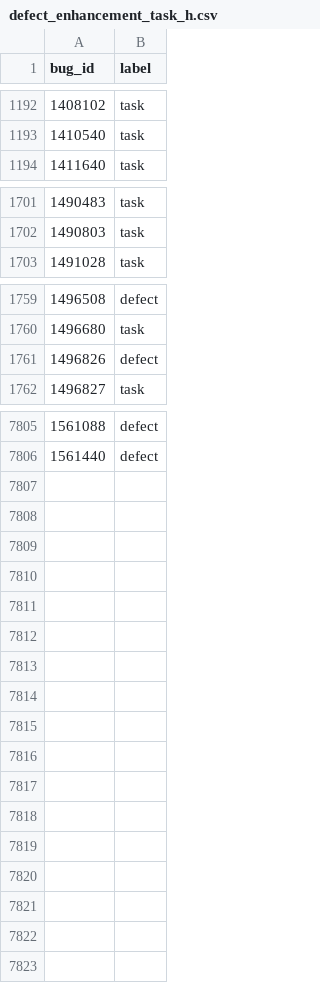
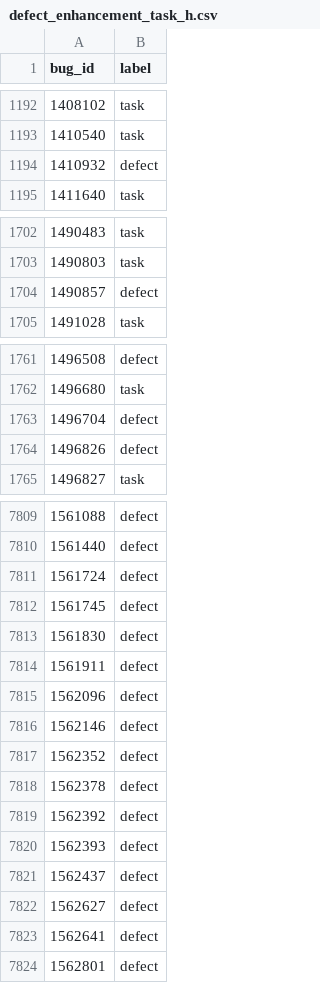
Before and after one commit to mozilla/bugbug, a CSV file: bugbug/labels/defect_enhancement_task_h.csv, drawn as a sheet; only a part is shown, gaps mark what is left out; the diff covers the shown part only; the diff names each change by its address in the sheet, - before the commit and + after, or states it on an @@ line.

Commit message:
Add more defect/enhancement/task labels gathered from changed made by users on Bugzilla

```diff
--- a/bugbug/labels/defect_enhancement_task_h.csv
+++ b/bugbug/labels/defect_enhancement_task_h.csv
+row 1194: 1410932 | defect
+row 1704: 1490857 | defect
+row 1763: 1496704 | defect
+row 7811: 1561724 | defect
+row 7812: 1561745 | defect
+row 7813: 1561830 | defect
+row 7814: 1561911 | defect
+row 7815: 1562096 | defect
+row 7816: 1562146 | defect
+row 7817: 1562352 | defect
+row 7818: 1562378 | defect
+row 7819: 1562392 | defect
+row 7820: 1562393 | defect
+row 7821: 1562437 | defect
+row 7822: 1562627 | defect
+row 7823: 1562641 | defect
+row 7824: 1562801 | defect
```
Also changed, not shown: 1 added row and 5 edited cells elsewhere in this file.
